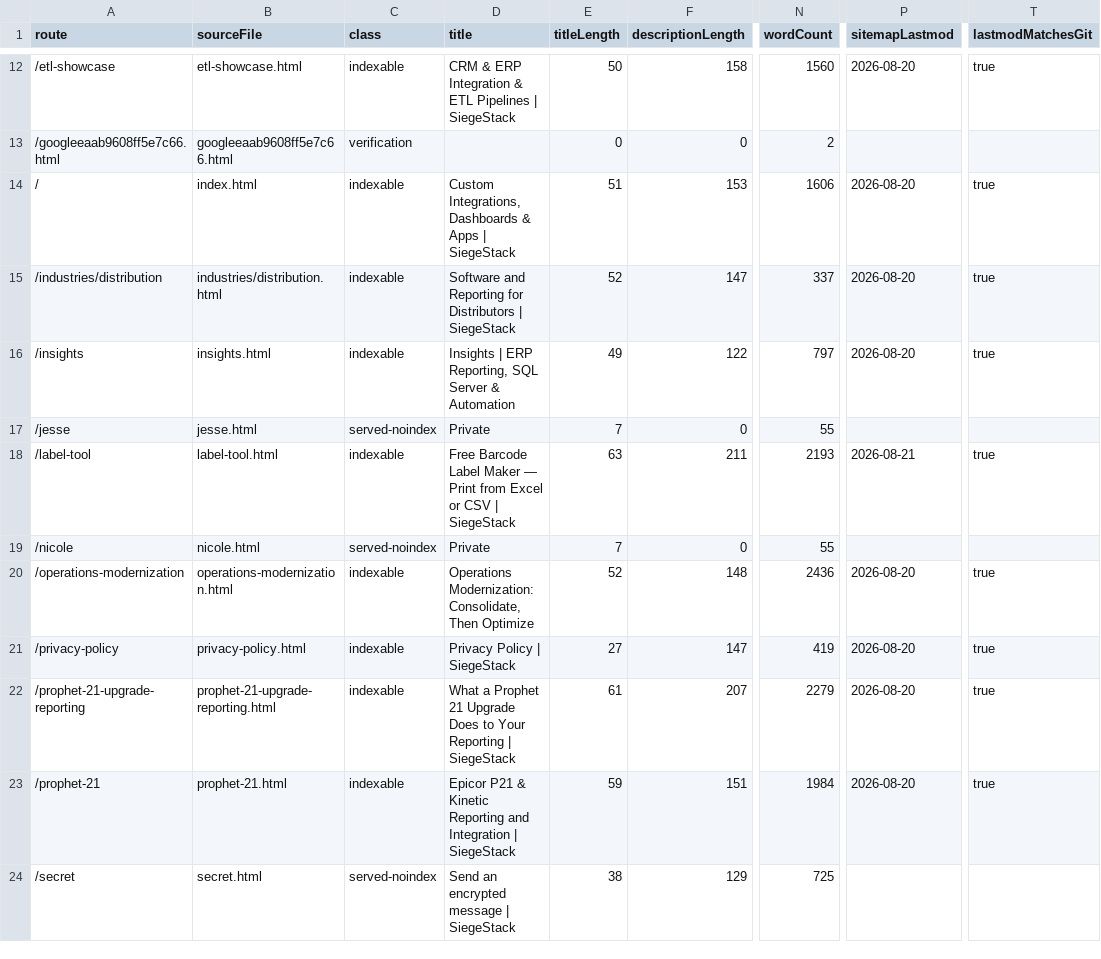
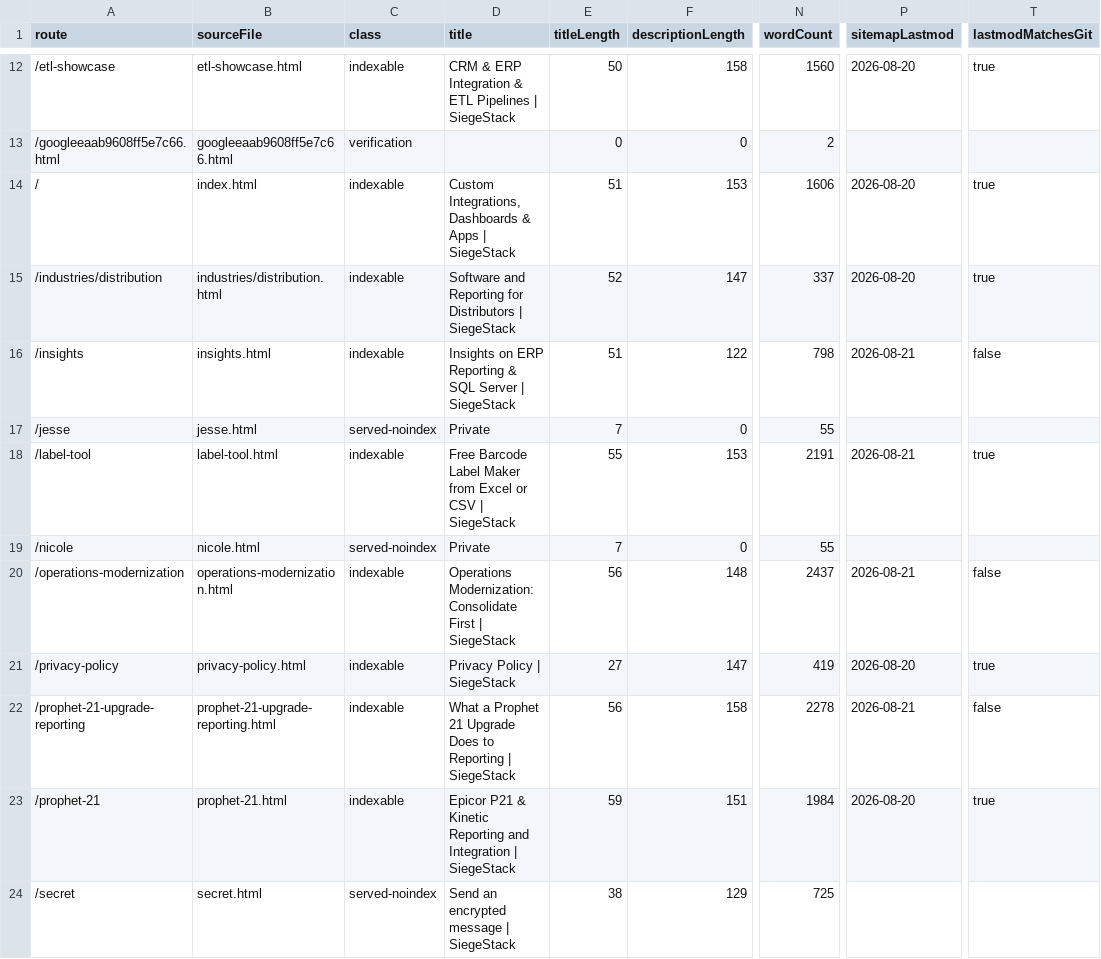
Before and after one commit to iamnotcheckingit-cyber/siegestack, a CSV file: reports/page-inventory.csv, drawn as a sheet; only a part is shown, gaps mark what is left out; the diff covers the shown part only; the diff names each change by its address in the sheet, - before the commit and + after, or states it on an @@ line.

```diff
--- a/reports/page-inventory.csv
+++ b/reports/page-inventory.csv
-D16 (title): Insights | ERP Reporting, SQL Server & Automation
+D16 (title): Insights on ERP Reporting & SQL Server | SiegeStack
-E16 (titleLength): 49
+E16 (titleLength): 51
-N16 (wordCount): 797
+N16 (wordCount): 798
-P16 (sitemapLastmod): 2026-08-20
+P16 (sitemapLastmod): 2026-08-21
-T16 (lastmodMatchesGit): true
+T16 (lastmodMatchesGit): false
-D18 (title): …Label Maker — Print from Excel…
+D18 (title): …Label Maker from Excel…
-E18 (titleLength): 63
+E18 (titleLength): 55
-F18 (descriptionLength): 211
+F18 (descriptionLength): 153
-N18 (wordCount): 2193
+N18 (wordCount): 2191
-D20 (title): Operations Modernization: Consolidate, Then Optimize
+D20 (title): Operations Modernization: Consolidate First | SiegeStack
-E20 (titleLength): 52
+E20 (titleLength): 56
-N20 (wordCount): 2436
+N20 (wordCount): 2437
-P20 (sitemapLastmod): 2026-08-20
+P20 (sitemapLastmod): 2026-08-21
-T20 (lastmodMatchesGit): true
+T20 (lastmodMatchesGit): false
-D22 (title): …Does to Your Reporting |…
+D22 (title): …Does to Reporting |…
-E22 (titleLength): 61
+E22 (titleLength): 56
-F22 (descriptionLength): 207
+F22 (descriptionLength): 158
-N22 (wordCount): 2279
+N22 (wordCount): 2278
-P22 (sitemapLastmod): 2026-08-20
+P22 (sitemapLastmod): 2026-08-21
-T22 (lastmodMatchesGit): true
+T22 (lastmodMatchesGit): false
```
Also changed, not shown: 34 edited cells elsewhere in this file, 14 other files.
